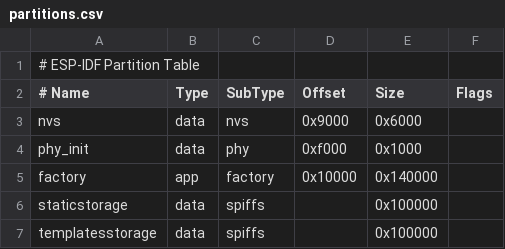
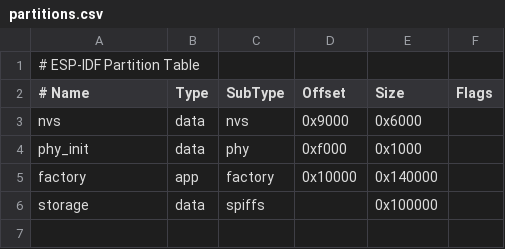
Before and after one commit to aburke1605/battery-portal, a CSV file: partitions.csv, drawn as a sheet; the diff names each change by its address in the sheet, - before the commit and + after, or states it on an @@ line.

```diff
--- a/partitions.csv
+++ b/partitions.csv
-A6 (# Name): staticstorage
+A6 (# Name): storage
-row 7: templatesstorage | data | spiffs |  | 0x100000
```
Also changed, not shown: 4 other files.
